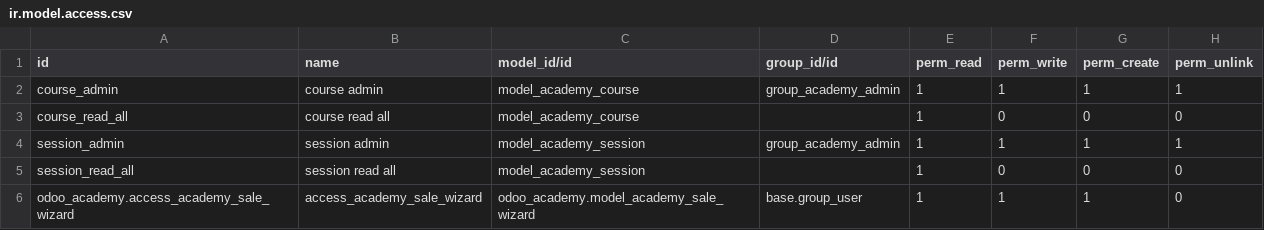
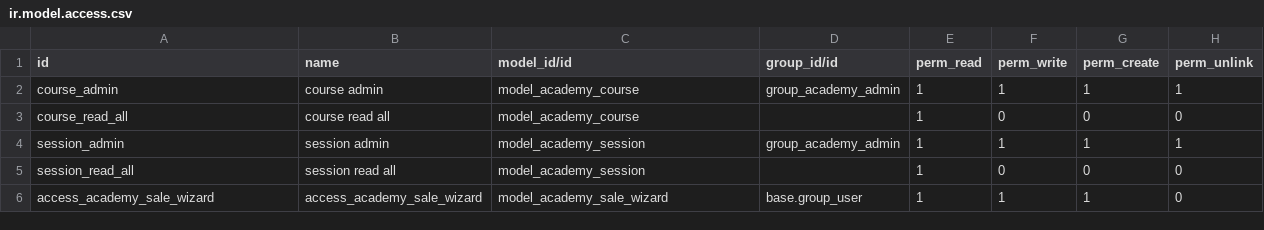
Before and after one commit to DesarrolloKG/odoo-technical-training, a CSV file: odoo_academy/security/ir.model.access.csv, drawn as a sheet.

Commit message:
Actualizar wizard permisos

```diff
--- a/odoo_academy/security/ir.model.access.csv
+++ b/odoo_academy/security/ir.model.access.csv
@@ -5,2 +5,2 @@ session_admin,session admin,model_academy_session,group_academy_admin,1,1,1,1
 session_read_all,session read all,model_academy_session,,1,0,0,0
-odoo_academy.access_academy_sale_wizard,access_academy_sale_wizard,odoo_academy.model_academy_sale_wizard,base.group_user,1,1,1,0
+access_academy_sale_wizard,access_academy_sale_wizard,model_academy_sale_wizard,base.group_user,1,1,1,0
```
